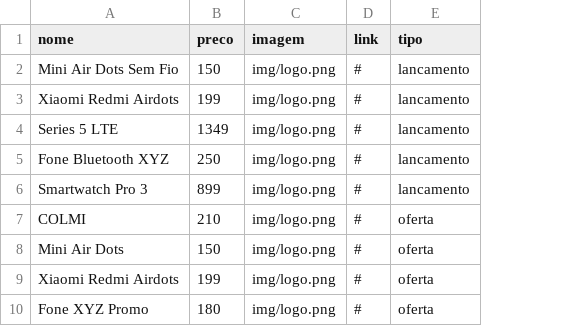
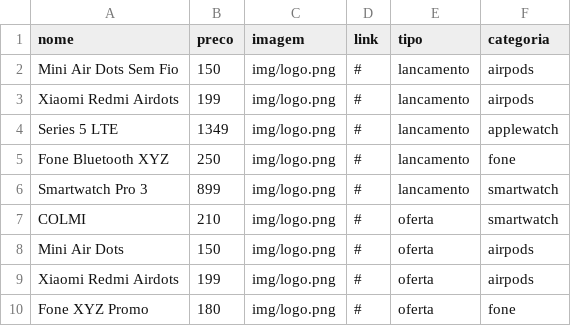
Before and after one commit to Arlenmarqs/istaytech, a CSV file: dados/produtos.csv, drawn as a sheet; the diff names each change by its address in the sheet, - before the commit and + after, or states it on an @@ line.

Commit message:
feat: corrige busca global e filtros por categoria

```diff
--- a/dados/produtos.csv
+++ b/dados/produtos.csv
+column F (categoria), rows 2-10: airpods | airpods | applewatch | fone | smartwatch | smartwatch | airpods | airpods | fone
```
Also changed, not shown: 2 other files.
